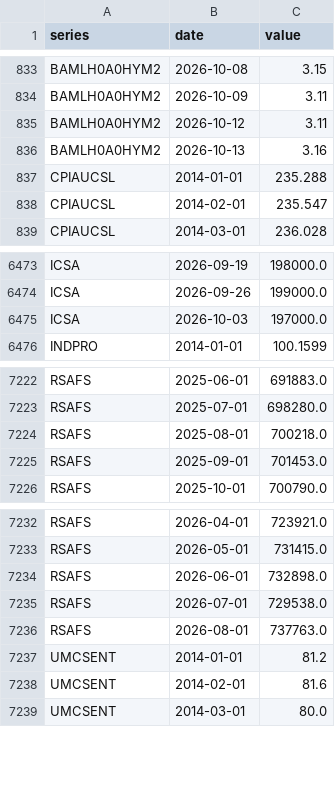
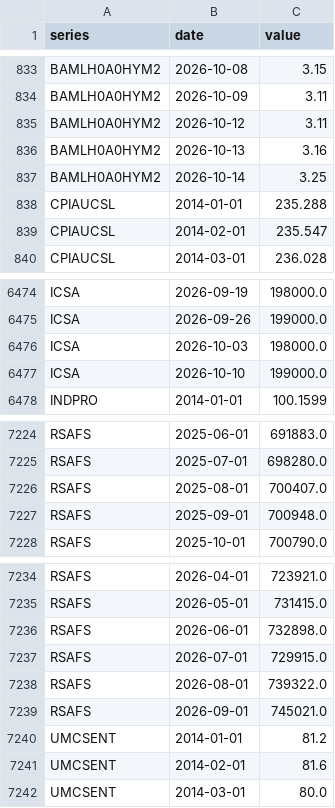
Before and after one commit to ChrisHo0317/Local_Dashboard, a CSV file: data/macro.csv, drawn as a sheet; only a part is shown, gaps mark what is left out.

```diff
--- a/data/macro.csv
+++ b/data/macro.csv
@@ -836,2 +836,3 @@ BAMLH0A0HYM2,2026-10-12,3.11
 BAMLH0A0HYM2,2026-10-13,3.16
+BAMLH0A0HYM2,2026-10-14,3.25
 CPIAUCSL,2014-01-01,235.288
@@ -6474,3 +6475,4 @@ ICSA,2026-09-19,198000.0
 ICSA,2026-09-26,199000.0
-ICSA,2026-10-03,197000.0
+ICSA,2026-10-03,198000.0
+ICSA,2026-10-10,199000.0
 INDPRO,2014-01-01,100.1599
@@ -7223,4 +7225,4 @@ RSAFS,2025-06-01,691883.0
 RSAFS,2025-07-01,698280.0
-RSAFS,2025-08-01,700218.0
-RSAFS,2025-09-01,701453.0
+RSAFS,2025-08-01,700407.0
+RSAFS,2025-09-01,700948.0
 RSAFS,2025-10-01,700790.0
@@ -7234,4 +7236,5 @@ RSAFS,2026-05-01,731415.0
 RSAFS,2026-06-01,732898.0
-RSAFS,2026-07-01,729538.0
-RSAFS,2026-08-01,737763.0
+RSAFS,2026-07-01,729915.0
+RSAFS,2026-08-01,739322.0
+RSAFS,2026-09-01,745021.0
 UMCSENT,2014-01-01,81.2
```
Also changed, not shown: data/alerts_sent.csv, data/calendar_events.csv, 1 other file.
